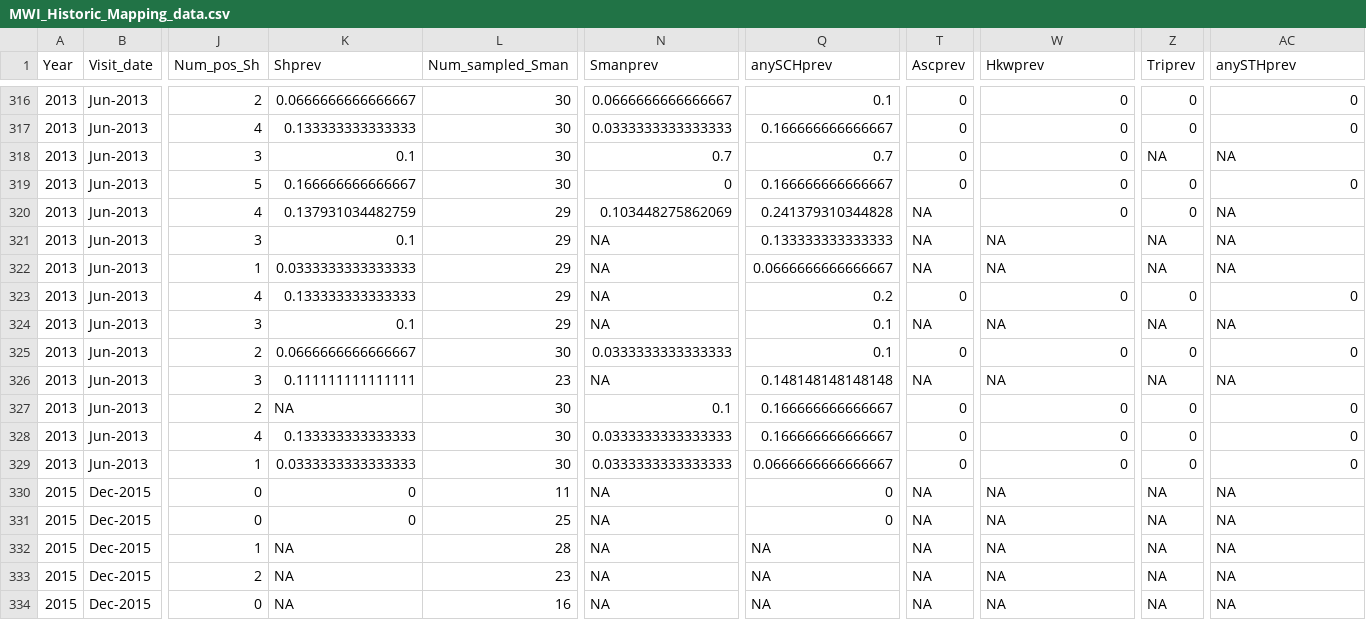
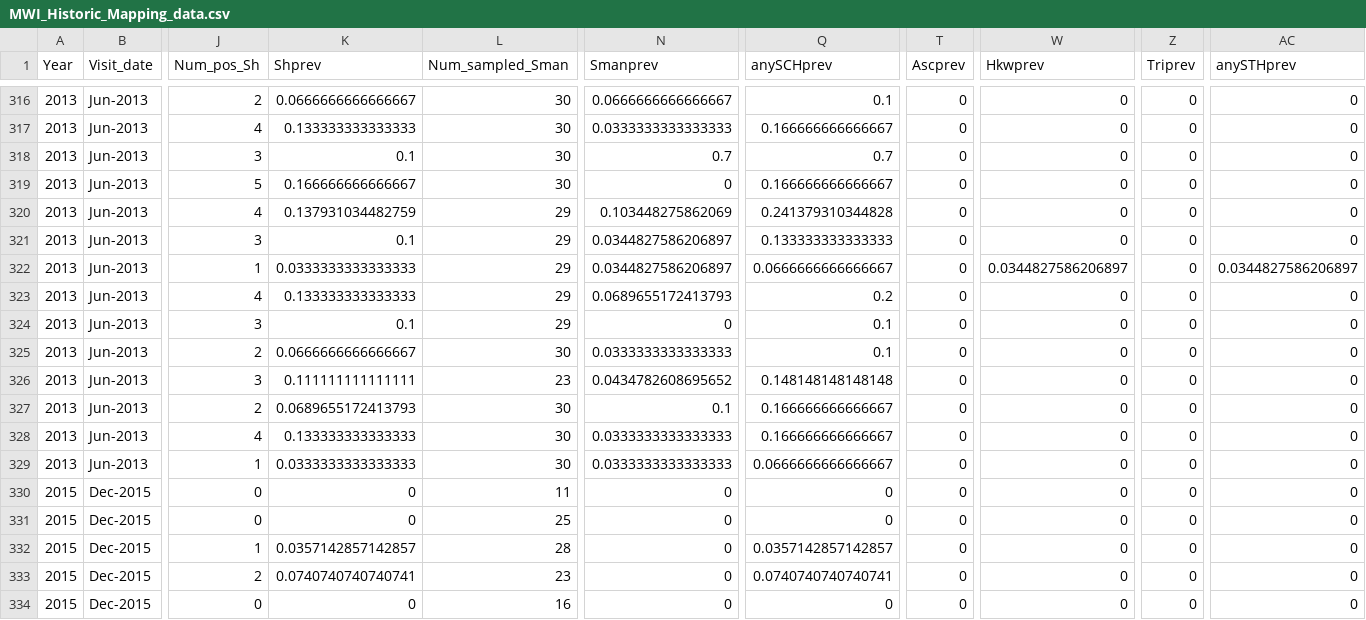
Before and after one commit to SCIFoundation/MWIreassessment, a CSV file: MWI_Historic_Mapping_data.csv, drawn as a sheet; only a part is shown, gaps mark what is left out; the diff covers the shown part only; the diff names each change by its address in the sheet, - before the commit and + after, or states it on an @@ line.

```diff
--- a/MWI_Historic_Mapping_data.csv
+++ b/MWI_Historic_Mapping_data.csv
-Z318 (Triprev): NA
+Z318 (Triprev): 0
-AC318 (anySTHprev): NA
+AC318 (anySTHprev): 0
-T320:T322 (Ascprev): NA
+T320:T322 (Ascprev): 0
-AC320:AC321 (anySTHprev): NA
+AC320:AC321 (anySTHprev): 0
-N321:N322 (Smanprev): NA
+N321:N322 (Smanprev): 0.0344827586206897
-W321 (Hkwprev): NA
+W321 (Hkwprev): 0
-Z321:Z322 (Triprev): NA
+Z321:Z322 (Triprev): 0
-W322 (Hkwprev): NA
+W322 (Hkwprev): 0.0344827586206897
-AC322 (anySTHprev): NA
+AC322 (anySTHprev): 0.0344827586206897
-N323 (Smanprev): NA
+N323 (Smanprev): 0.0689655172413793
-N324 (Smanprev): NA
+N324 (Smanprev): 0
-T324 (Ascprev): NA
+T324 (Ascprev): 0
-W324 (Hkwprev): NA
+W324 (Hkwprev): 0
-Z324 (Triprev): NA
+Z324 (Triprev): 0
-AC324 (anySTHprev): NA
+AC324 (anySTHprev): 0
-N326 (Smanprev): NA
+N326 (Smanprev): 0.0434782608695652
-T326 (Ascprev): NA
+T326 (Ascprev): 0
-W326 (Hkwprev): NA
+W326 (Hkwprev): 0
-Z326 (Triprev): NA
+Z326 (Triprev): 0
-AC326 (anySTHprev): NA
+AC326 (anySTHprev): 0
-K327 (Shprev): NA
+K327 (Shprev): 0.0689655172413793
-N330:N334 (Smanprev): NA
+N330:N334 (Smanprev): 0
-T330:T334 (Ascprev): NA
+T330:T334 (Ascprev): 0
-W330:W334 (Hkwprev): NA
+W330:W334 (Hkwprev): 0
-Z330:Z334 (Triprev): NA
+Z330:Z334 (Triprev): 0
-AC330:AC334 (anySTHprev): NA
+AC330:AC334 (anySTHprev): 0
-K332 (Shprev): NA
+K332 (Shprev): 0.0357142857142857
-Q332 (anySCHprev): NA
+Q332 (anySCHprev): 0.0357142857142857
-K333 (Shprev): NA
+K333 (Shprev): 0.0740740740740741
-Q333 (anySCHprev): NA
+Q333 (anySCHprev): 0.0740740740740741
-K334 (Shprev): NA
+K334 (Shprev): 0
-Q334 (anySCHprev): NA
+Q334 (anySCHprev): 0
```
Also changed, not shown: 117 edited cells elsewhere in this file, MWI_Reassessment_Mapping_data.csv, 1 other file.
